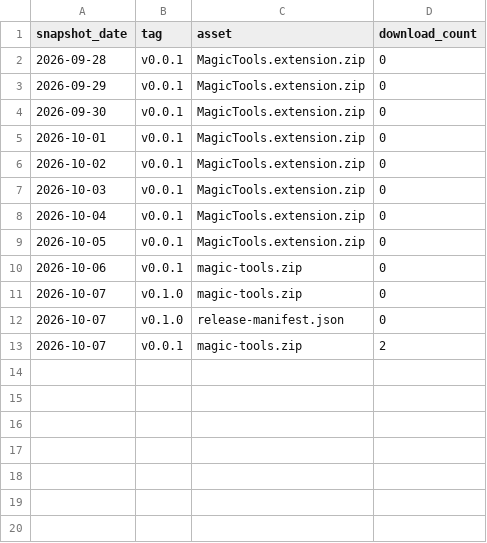
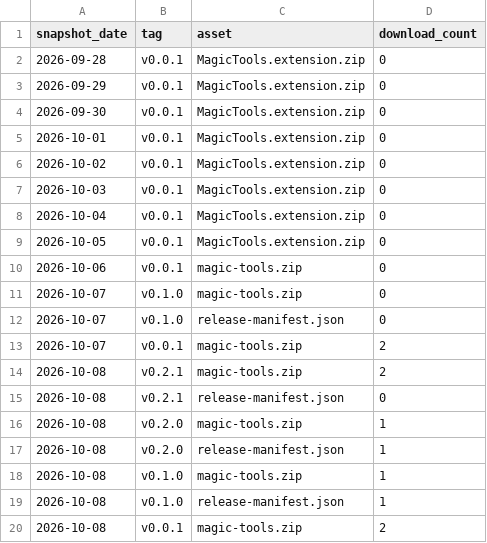
Before and after one commit to slantis/magic-tools, a CSV file: release_downloads.csv, drawn as a sheet; the diff names each change by its address in the sheet, - before the commit and + after, or states it on an @@ line.

```diff
--- a/release_downloads.csv
+++ b/release_downloads.csv
+row 14: 2026-10-08 | v0.2.1 | magic-tools.zip | 2
+row 15: 2026-10-08 | v0.2.1 | release-manifest.json | 0
+row 16: 2026-10-08 | v0.2.0 | magic-tools.zip | 1
+row 17: 2026-10-08 | v0.2.0 | release-manifest.json | 1
+row 18: 2026-10-08 | v0.1.0 | magic-tools.zip | 1
+row 19: 2026-10-08 | v0.1.0 | release-manifest.json | 1
+row 20: 2026-10-08 | v0.0.1 | magic-tools.zip | 2
```
Also changed, not shown: clones.csv, repo_stats.csv, 3 other files.
